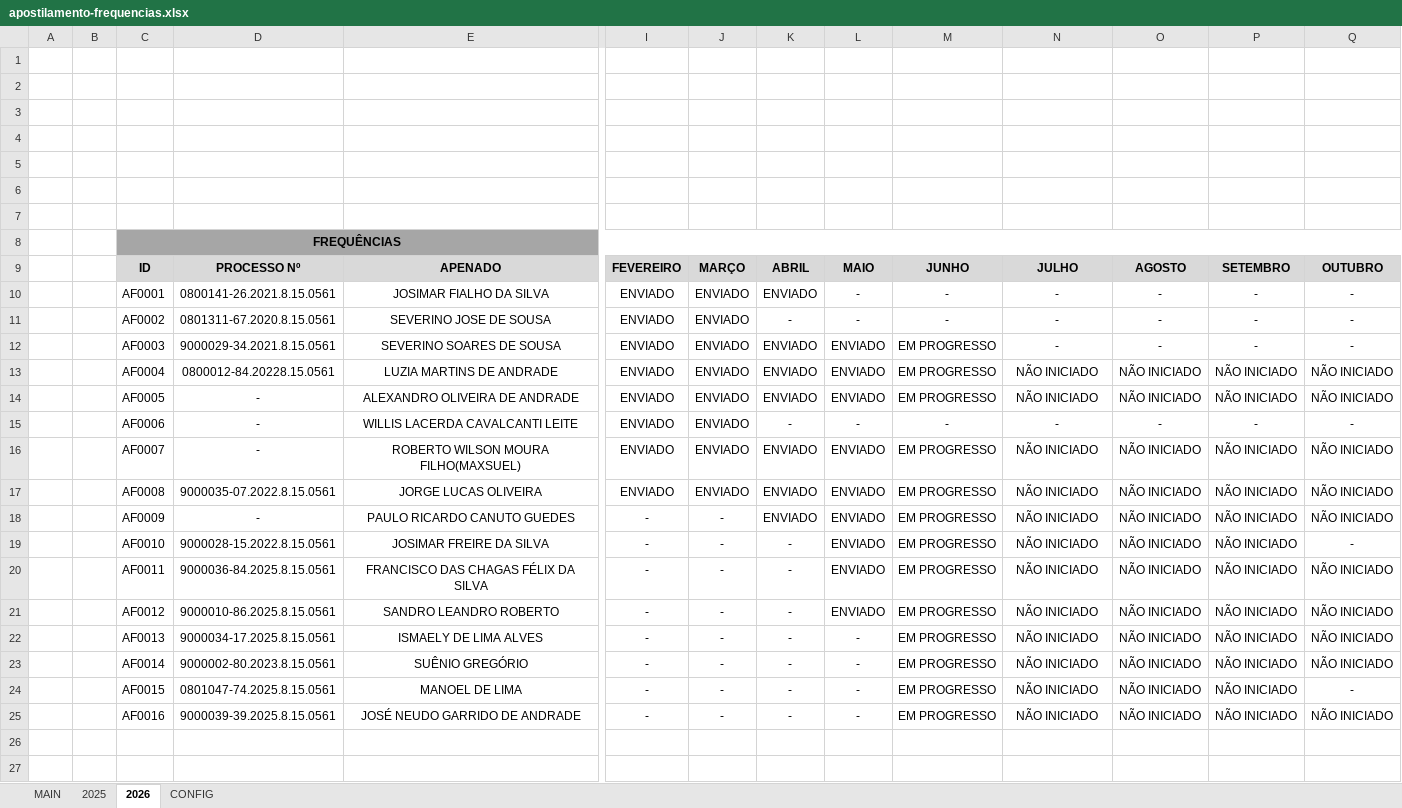
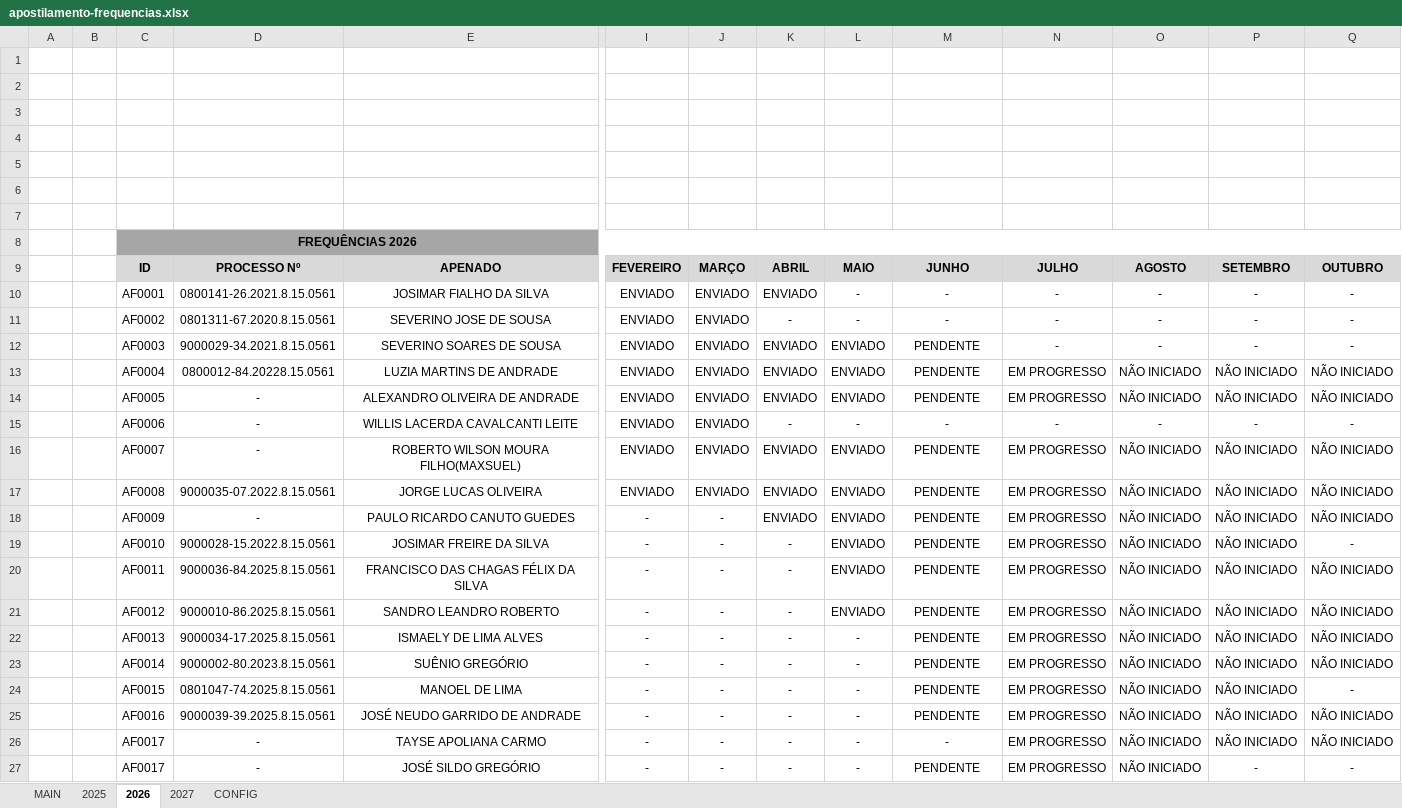
Before and after one commit to NoScandalize/prefeitura-docs, an Excel workbook: arquivos/frequencias/apostilamento-frequencias.xlsx, sheet 2026, drawn as a sheet; only a part is shown, gaps mark what is left out; values as stored, in another font and other column widths than the file's, no borders; conditional formats not drawn; rows hold the shown columns only; the diff names each change by its address in the sheet, - before the commit and + after, or states it on an @@ line.

```diff
--- a/arquivos/frequencias/apostilamento-frequencias.xlsx (sheet 2026)
+++ b/arquivos/frequencias/apostilamento-frequencias.xlsx (sheet 2026)
+sheet tab: 2027
-C8: FREQUÊNCIAS
+C8: FREQUÊNCIAS 2026
-M12:M14: EM PROGRESSO
+M12:M14: PENDENTE
-N13:N14: NÃO INICIADO
+N13:N14: EM PROGRESSO
-M16:M25: EM PROGRESSO
+M16:M25: PENDENTE
-N16:N25: NÃO INICIADO
+N16:N25: EM PROGRESSO
+row 26:  |  | AF0017 | - | TAYSE APOLIANA CARMO | - | - | - | - | - | EM PROGRESSO | NÃO INICIADO | NÃO INICIADO | NÃO INICIADO
+row 27:  |  | AF0017 | - | JOSÉ SILDO GREGÓRIO | - | - | - | - | PENDENTE | EM PROGRESSO | NÃO INICIADO | - | -
```
Also changed, not shown: sheet MAIN, 2 other files.
